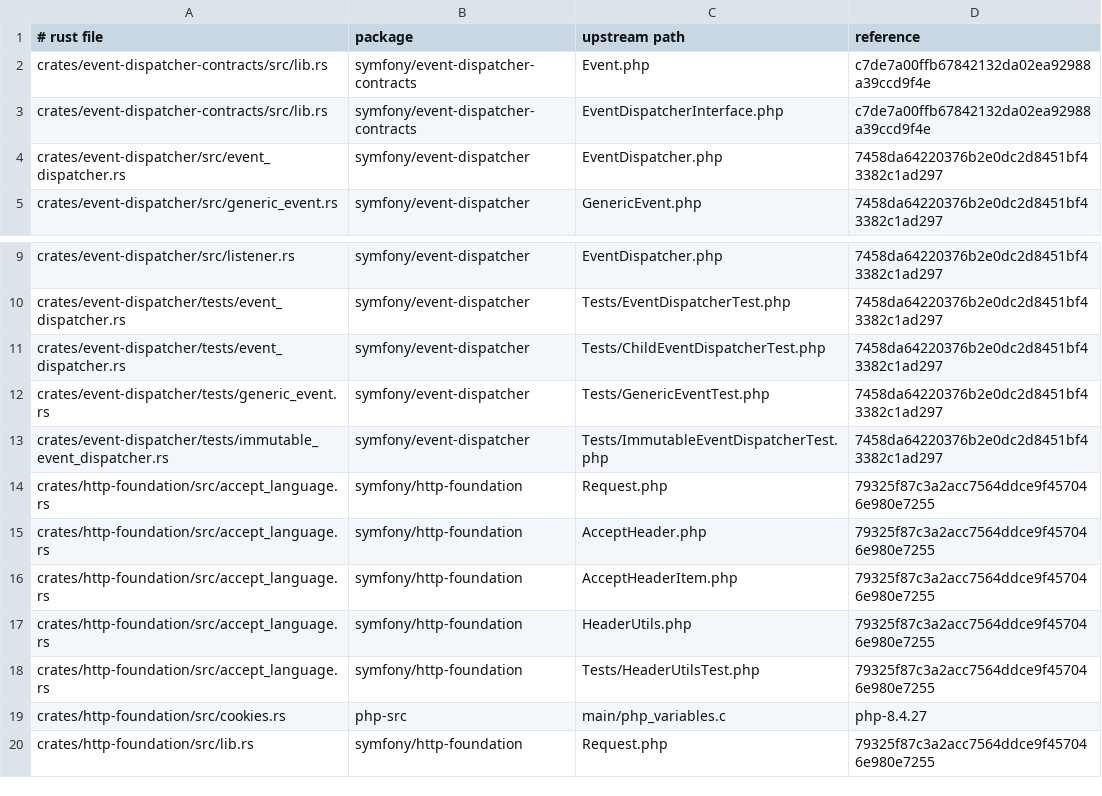
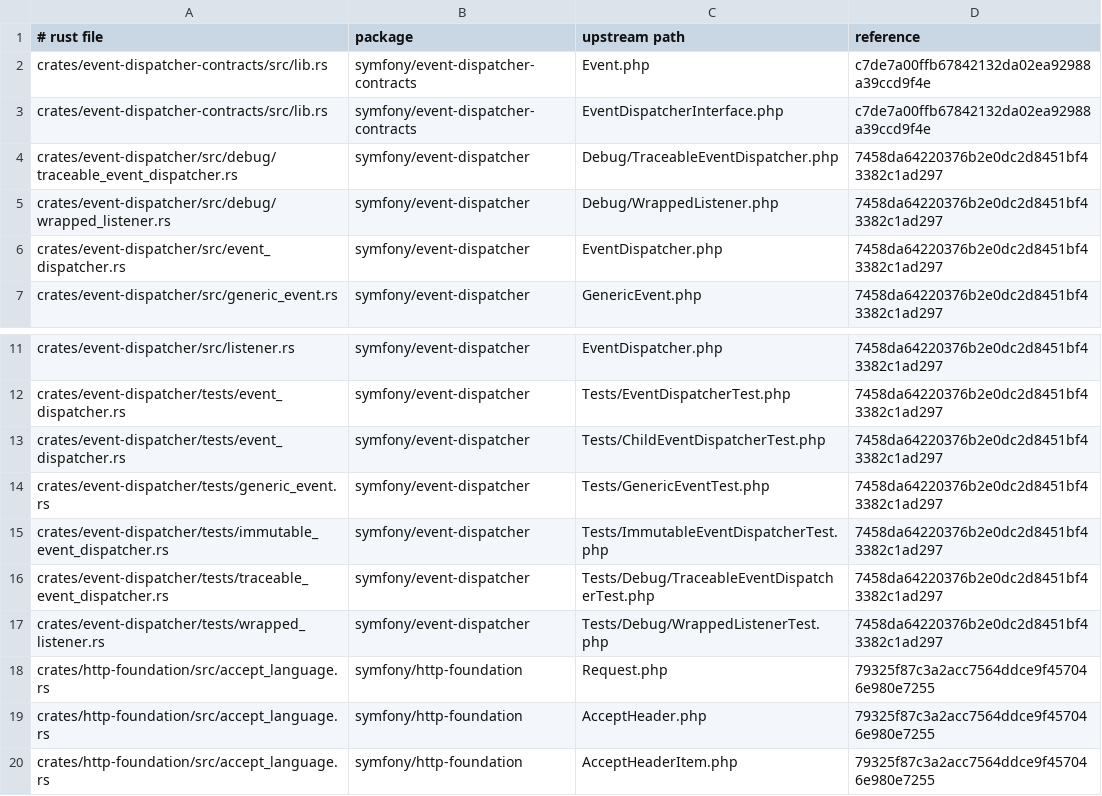
Before and after one commit to D-Nations/symfony-rs, a TSV file: parity/sources.tsv, drawn as a sheet; only a part is shown, gaps mark what is left out; the shorter side is filled out with more unchanged rows.

```diff
--- a/parity/sources.tsv
+++ b/parity/sources.tsv
@@ -3,2 +3,4 @@ crates/event-dispatcher-contracts/src/lib.rs	symfony/event-dispatcher-contracts
 crates/event-dispatcher-contracts/src/lib.rs	symfony/event-dispatcher-contracts	EventDispatcherInterface.php	c7de7a00ffb67842132da02ea92988a39ccd9f4e
+crates/event-dispatcher/src/debug/traceable_event_dispatcher.rs	symfony/event-dispatcher	Debug/TraceableEventDispatcher.php	7458da64220376b2e0dc2d8451bf43382c1ad297
+crates/event-dispatcher/src/debug/wrapped_listener.rs	symfony/event-dispatcher	Debug/WrappedListener.php	7458da64220376b2e0dc2d8451bf43382c1ad297
 crates/event-dispatcher/src/event_dispatcher.rs	symfony/event-dispatcher	EventDispatcher.php	7458da64220376b2e0dc2d8451bf43382c1ad297
@@ -13,2 +15,4 @@ crates/event-dispatcher/tests/generic_event.rs	symfony/event-dispatcher	Tests/Ge
 crates/event-dispatcher/tests/immutable_event_dispatcher.rs	symfony/event-dispatcher	Tests/ImmutableEventDispatcherTest.php	7458da64220376b2e0dc2d8451bf43382c1ad297
+crates/event-dispatcher/tests/traceable_event_dispatcher.rs	symfony/event-dispatcher	Tests/Debug/TraceableEventDispatcherTest.php	7458da64220376b2e0dc2d8451bf43382c1ad297
+crates/event-dispatcher/tests/wrapped_listener.rs	symfony/event-dispatcher	Tests/Debug/WrappedListenerTest.php	7458da64220376b2e0dc2d8451bf43382c1ad297
 crates/http-foundation/src/accept_language.rs	symfony/http-foundation	Request.php	79325f87c3a2acc7564ddce9f457046e980e7255
```
Also changed, not shown: parity/symfony/event-dispatcher.tsv, 15 other files.
